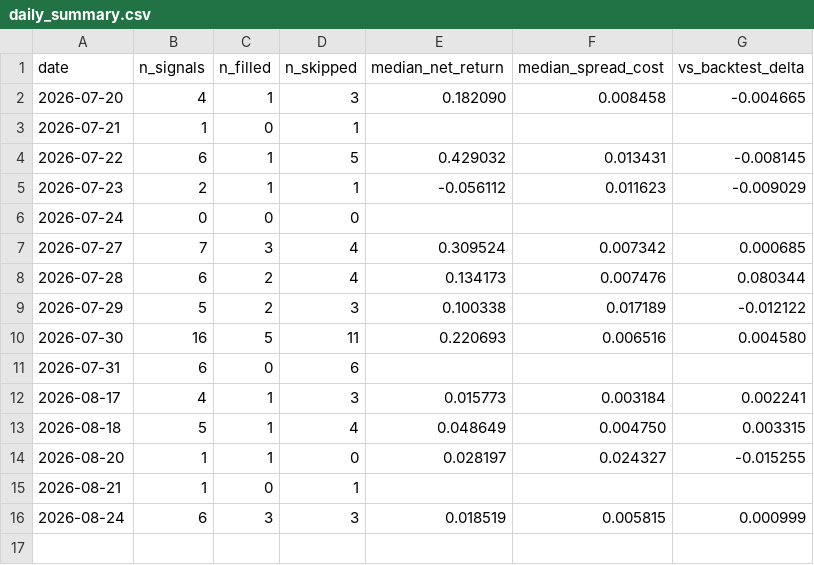
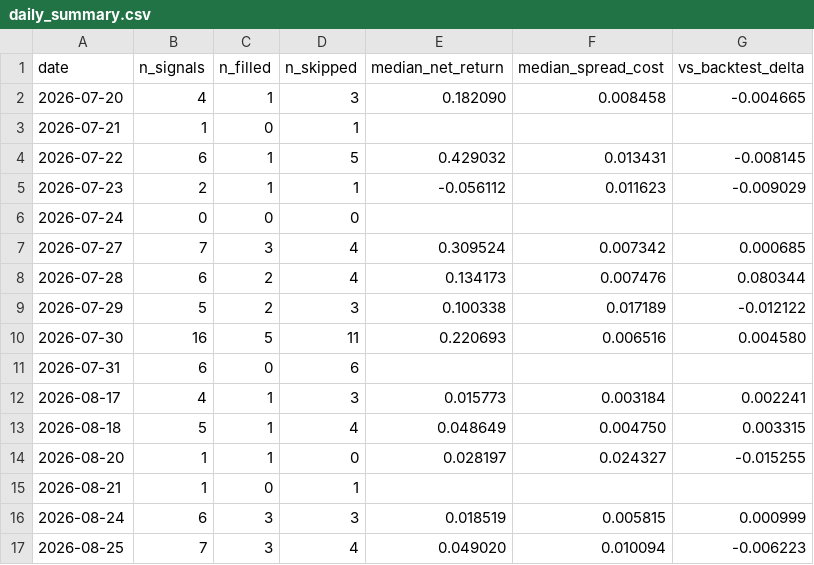
Before and after one commit to ceyre-boop/quant, a CSV file: data/execution/daily_summary.csv, drawn as a sheet.

Commit message:
[AUTO] Evening data sync 2026-08-25

```diff
--- a/data/execution/daily_summary.csv
+++ b/data/execution/daily_summary.csv
@@ -16 +16,2 @@ date,n_signals,n_filled,n_skipped,median_net_return,median_spread_cost,vs_backte
 2026-08-24,6,3,3,0.018519,0.005815,0.000999
+2026-08-25,7,3,4,0.049020,0.010094,-0.006223
```
Also changed, not shown: 36 other files.
